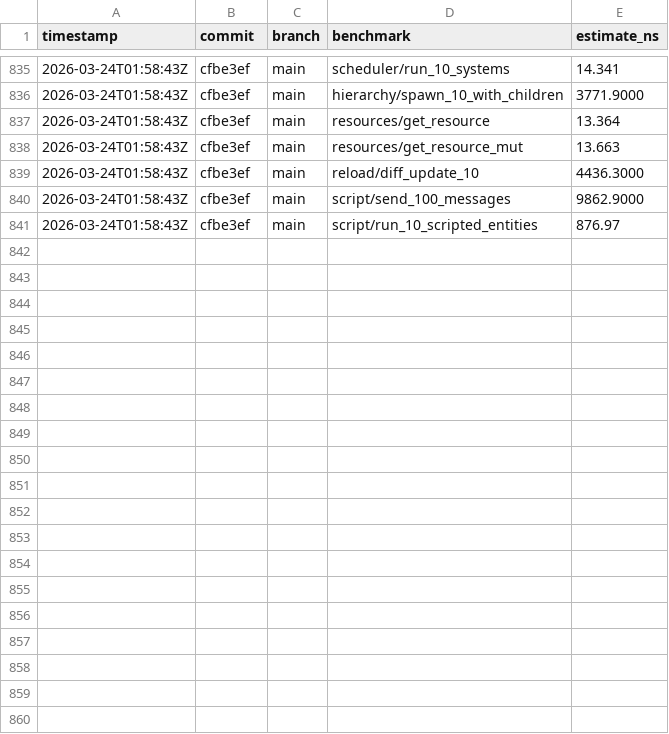
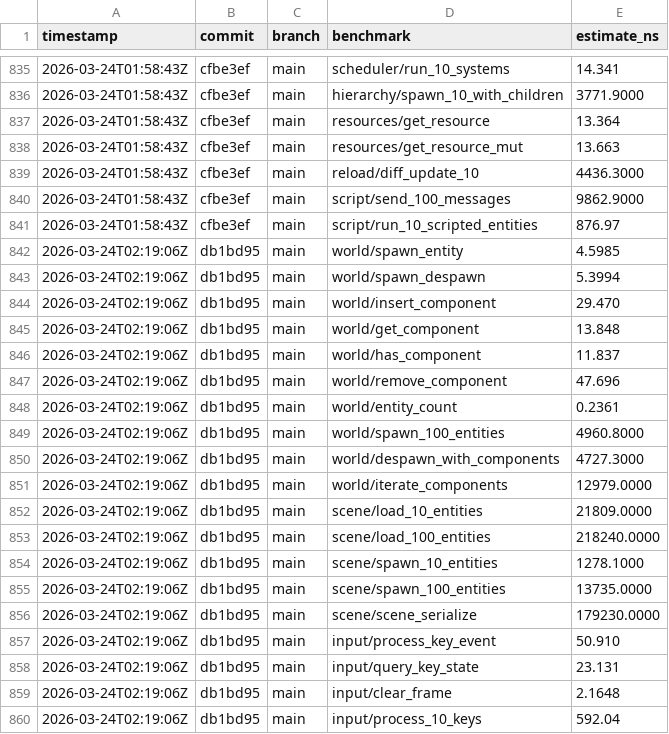
Before and after one commit to MacCracken/kiran, a CSV file: bench-history.csv, drawn as a sheet; only a part is shown, gaps mark what is left out; the diff covers the shown part only.

```diff
--- a/bench-history.csv
+++ b/bench-history.csv
@@ -841 +841,20 @@ timestamp,commit,branch,benchmark,estimate_ns
 2026-03-24T01:58:43Z,cfbe3ef,main,script/run_10_scripted_entities,876.97
+2026-03-24T02:19:06Z,db1bd95,main,world/spawn_entity,4.5985
+2026-03-24T02:19:06Z,db1bd95,main,world/spawn_despawn,5.3994
+2026-03-24T02:19:06Z,db1bd95,main,world/insert_component,29.470
+2026-03-24T02:19:06Z,db1bd95,main,world/get_component,13.848
+2026-03-24T02:19:06Z,db1bd95,main,world/has_component,11.837
+2026-03-24T02:19:06Z,db1bd95,main,world/remove_component,47.696
+2026-03-24T02:19:06Z,db1bd95,main,world/entity_count,0.2361
+2026-03-24T02:19:06Z,db1bd95,main,world/spawn_100_entities,4960.8000
+2026-03-24T02:19:06Z,db1bd95,main,world/despawn_with_components,4727.3000
+2026-03-24T02:19:06Z,db1bd95,main,world/iterate_components,12979.0000
+2026-03-24T02:19:06Z,db1bd95,main,scene/load_10_entities,21809.0000
+2026-03-24T02:19:06Z,db1bd95,main,scene/load_100_entities,218240.0000
+2026-03-24T02:19:06Z,db1bd95,main,scene/spawn_10_entities,1278.1000
+2026-03-24T02:19:06Z,db1bd95,main,scene/spawn_100_entities,13735.0000
+2026-03-24T02:19:06Z,db1bd95,main,scene/scene_serialize,179230.0000
+2026-03-24T02:19:06Z,db1bd95,main,input/process_key_event,50.910
+2026-03-24T02:19:06Z,db1bd95,main,input/query_key_state,23.131
+2026-03-24T02:19:06Z,db1bd95,main,input/clear_frame,2.1648
+2026-03-24T02:19:06Z,db1bd95,main,input/process_10_keys,592.04
```
Also changed, not shown: 21 added rows elsewhere in this file, 2 other files.
